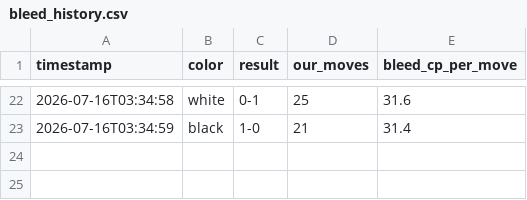
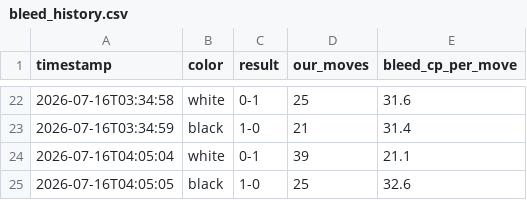
Before and after one commit to dropkickfriend-spec/chess, a CSV file: data/bleed_history.csv, drawn as a sheet; only a part is shown, gaps mark what is left out.

```diff
--- a/data/bleed_history.csv
+++ b/data/bleed_history.csv
@@ -23 +23,3 @@ timestamp,color,result,our_moves,bleed_cp_per_move
 2026-07-16T03:34:59,black,1-0,21,31.4
+2026-07-16T04:05:04,white,0-1,39,21.1
+2026-07-16T04:05:05,black,1-0,25,32.6
```
Also changed, not shown: 1 other file.
